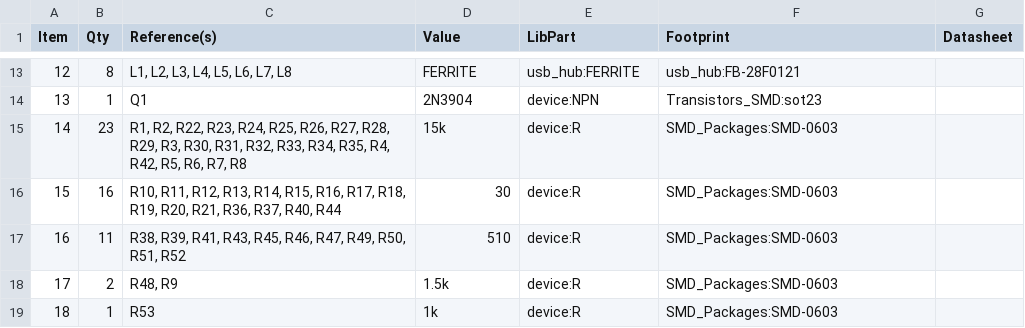
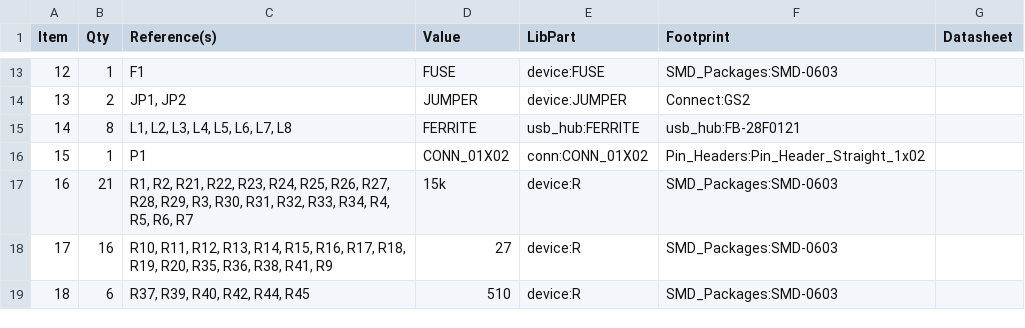
Before and after one commit to surveycorps/e_apro, a CSV file: usb_hub/usb_hub_bom.csv, drawn as a sheet; only a part is shown, gaps mark what is left out; the diff covers the shown part only.

```diff
--- a/usb_hub/usb_hub_bom.csv
+++ b/usb_hub/usb_hub_bom.csv
@@ -13,7 +13,7 @@ Item,Qty,Reference(s),Value,LibPart,Footprint,Datasheet
-12,8,"L1, L2, L3, L4, L5, L6, L7, L8",FERRITE,usb_hub:FERRITE,usb_hub:FB-28F0121,
-13,1,Q1,2N3904,device:NPN,Transistors_SMD:sot23,
-14,23,"R1, R2, R22, R23, R24, R25, R26, R27, R28, R29, R3, R30, R31, R32, R33, R34, R35, R4, R42, R5, R6, R7, R8",15k,device:R,SMD_Packages:SMD-0603,
-15,16,"R10, R11, R12, R13, R14, R15, R16, R17, R18, R19, R20, R21, R36, R37, R40, R44",30,device:R,SMD_Packages:SMD-0603,
-16,11,"R38, R39, R41, R43, R45, R46, R47, R49, R50, R51, R52",510,device:R,SMD_Packages:SMD-0603,
-17,2,"R48, R9",1.5k,device:R,SMD_Packages:SMD-0603,
-18,1,R53,1k,device:R,SMD_Packages:SMD-0603,
+12,1,F1,FUSE,device:FUSE,SMD_Packages:SMD-0603,
+13,2,"JP1, JP2",JUMPER,device:JUMPER,Connect:GS2,
+14,8,"L1, L2, L3, L4, L5, L6, L7, L8",FERRITE,usb_hub:FERRITE,usb_hub:FB-28F0121,
+15,1,P1,CONN_01X02,conn:CONN_01X02,Pin_Headers:Pin_Header_Straight_1x02,
+16,21,"R1, R2, R21, R22, R23, R24, R25, R26, R27, R28, R29, R3, R30, R31, R32, R33, R34, R4, R5, R6, R7",15k,device:R,SMD_Packages:SMD-0603,
+17,16,"R10, R11, R12, R13, R14, R15, R16, R17, R18, R19, R20, R35, R36, R38, R41, R9",27,device:R,SMD_Packages:SMD-0603,
+18,6,"R37, R39, R40, R42, R44, R45",510,device:R,SMD_Packages:SMD-0603,
```
Also changed, not shown: 49 edited cells elsewhere in this file, 11 other files.
